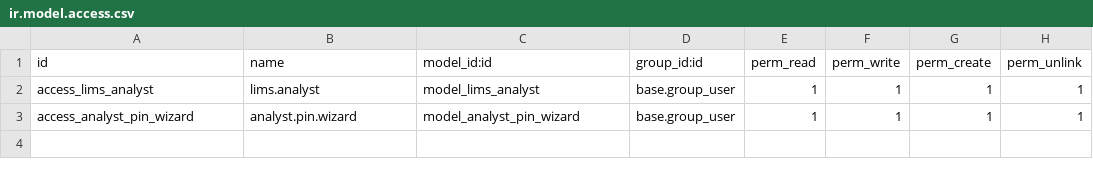
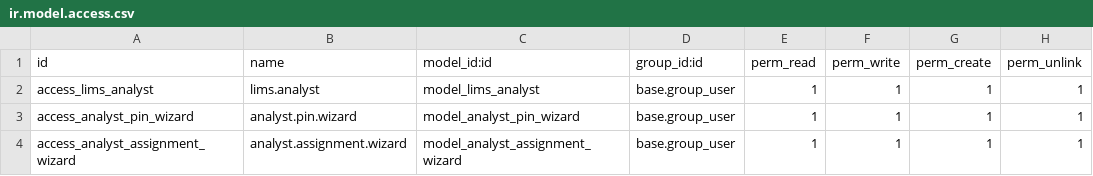
Before and after one commit to Omarmartinez96/odoolims, a CSV file: addons/lims_analyst_config/security/ir.model.access.csv, drawn as a sheet.

Commit message:
Se ajusta modulo y elimina wizard de verificacion 2

```diff
--- a/addons/lims_analyst_config/security/ir.model.access.csv
+++ b/addons/lims_analyst_config/security/ir.model.access.csv
@@ -3 +3,2 @@ access_lims_analyst,lims.analyst,model_lims_analyst,base.group_user,1,1,1,1
 access_analyst_pin_wizard,analyst.pin.wizard,model_analyst_pin_wizard,base.group_user,1,1,1,1
+access_analyst_assignment_wizard,analyst.assignment.wizard,model_analyst_assignment_wizard,base.group_user,1,1,1,1
```
Also changed, not shown: 5 other files.
